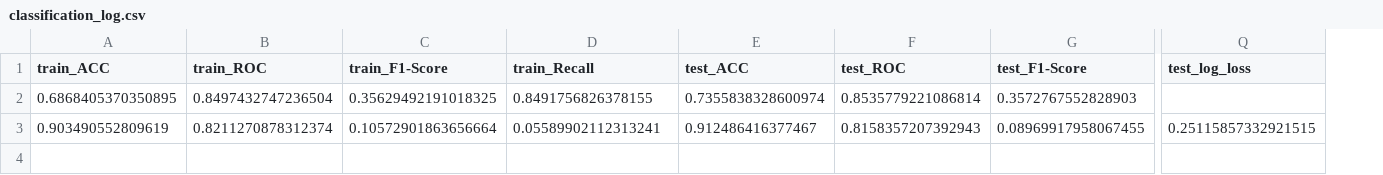
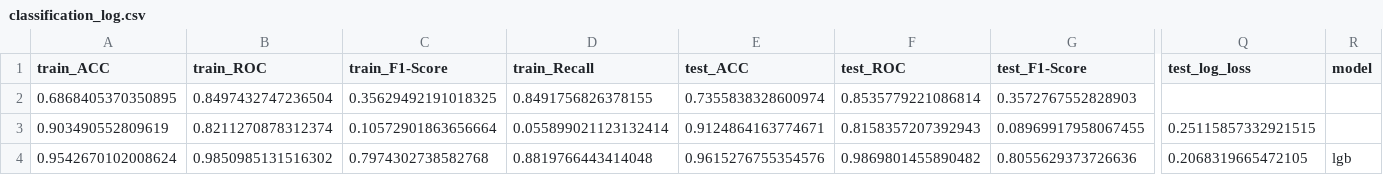
Before and after one commit to chrischia06/insurance_pricing, a CSV file: experiment_logs/classification_log.csv, drawn as a sheet; only a part is shown, gaps mark what is left out; rows hold the shown columns only; the diff names each change by its address in the sheet, - before the commit and + after, or states it on an @@ line.

```diff
--- a/experiment_logs/classification_log.csv
+++ b/experiment_logs/classification_log.csv
+column R (model), empty
-D3 (train_Recall): 0.05589902112313241
+D3 (train_Recall): 0.055899021123132414
-E3 (test_ACC): 0.912486416377467
+E3 (test_ACC): 0.9124864163774671
+row 4: 0.9542670102008624 | 0.9850985131516302 | 0.7974302738582768 | 0.8819766443414048 | 0.9615276755354576 | 0.9869801455890482 | 0.8055629373726636 | 0.2068319665472105 | lgb
```
Also changed, not shown: experiment_logs/pricing_log.csv, experiment_logs/regression_log.csv, 6 other files.
